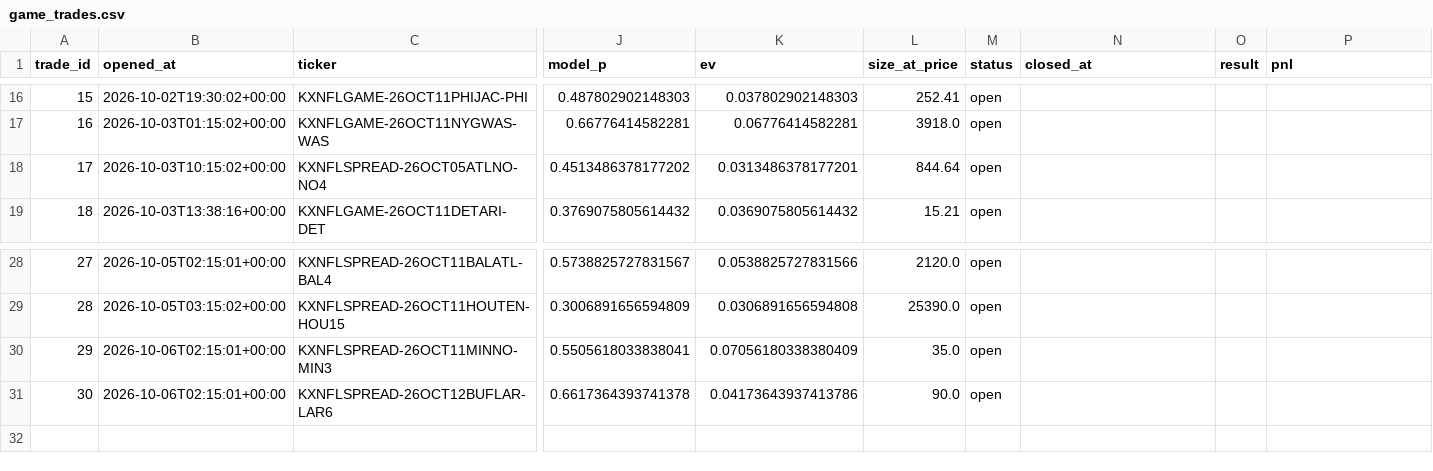
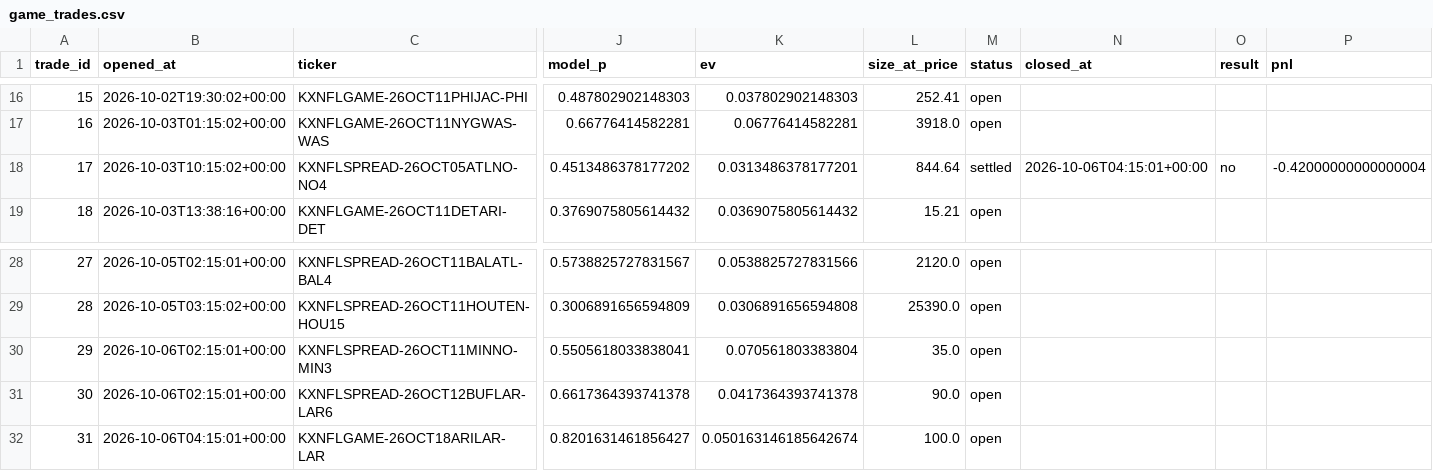
Before and after one commit to mastayb/nfl-power-rankings, a CSV file: data/paper/game_trades.csv, drawn as a sheet; only a part is shown, gaps mark what is left out; rows hold the shown columns only; the diff names each change by its address in the sheet, - before the commit and + after, or states it on an @@ line.

```diff
--- a/data/paper/game_trades.csv
+++ b/data/paper/game_trades.csv
-M18 (status): open
+M18 (status): settled
-N18 (closed_at): (empty)
+N18 (closed_at): 2026-10-06T04:15:01+00:00
-O18 (result): (empty)
+O18 (result): no
-P18 (pnl): (empty)
+P18 (pnl): -0.42000000000000004
-K30 (ev): 0.07056180338380409
+K30 (ev): 0.070561803383804
-K31 (ev): 0.04173643937413786
+K31 (ev): 0.0417364393741378
+row 32: 31 | 2026-10-06T04:15:01+00:00 | KXNFLGAME-26OCT18ARILAR-LAR | 0.8201631461856427 | 0.050163146185642674 | 100.0 | open
```
Also changed, not shown: data/paper/game_marks.csv.
